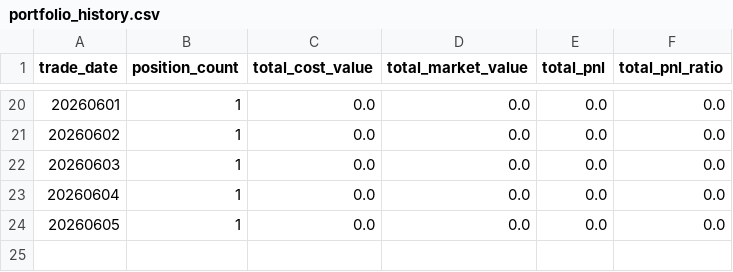
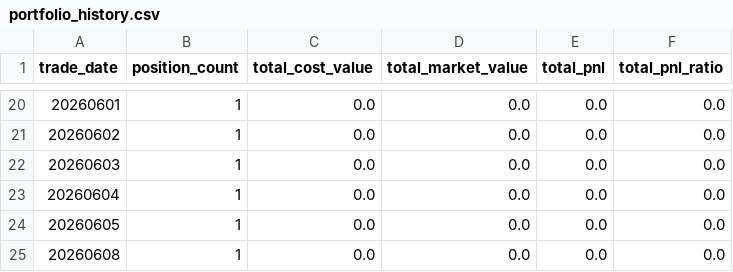
Before and after one commit to Leiwei286/revenue_curve, a CSV file: portfolio_history.csv, drawn as a sheet; only a part is shown, gaps mark what is left out.

```diff
--- a/portfolio_history.csv
+++ b/portfolio_history.csv
@@ -24 +24,2 @@
 20260605,1,0.0,0.0,0.0,0.0
+20260608,1,0.0,0.0,0.0,0.0
```
Also changed, not shown: 3 other files.
